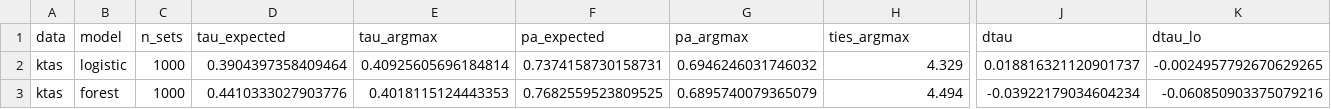
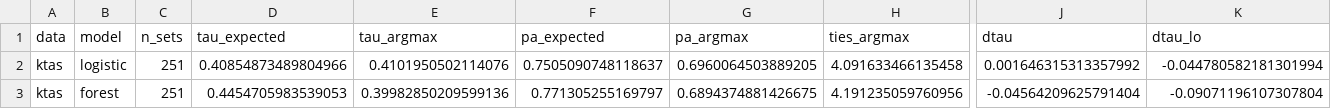
Before and after one commit to thenujaperera/ktas-question-formats, a CSV file: results_metric/argmax_vs_expected_ktas_summary.csv, drawn as a sheet; only a part is shown, gaps mark what is left out; the diff covers the shown part only; the diff names each change by its address in the sheet, - before the commit and + after, or states it on an @@ line.

```diff
--- a/results_metric/argmax_vs_expected_ktas_summary.csv
+++ b/results_metric/argmax_vs_expected_ktas_summary.csv
-C2:C3 (n_sets): 1000
+C2:C3 (n_sets): 251
-D2 (tau_expected): 0.3904397358409464
+D2 (tau_expected): 0.40854873489804966
-E2 (tau_argmax): 0.40925605696184814
+E2 (tau_argmax): 0.4101950502114076
-F2 (pa_expected): 0.7374158730158731
+F2 (pa_expected): 0.7505090748118637
-G2 (pa_argmax): 0.6946246031746032
+G2 (pa_argmax): 0.6960064503889205
-H2 (ties_argmax): 4.329
+H2 (ties_argmax): 4.091633466135458
-J2 (dtau): 0.018816321120901737
+J2 (dtau): 0.001646315313357992
-K2 (dtau_lo): -0.0024957792670629265
+K2 (dtau_lo): -0.044780582181301994
-D3 (tau_expected): 0.4410333027903776
+D3 (tau_expected): 0.4454705983539053
-E3 (tau_argmax): 0.4018115124443353
+E3 (tau_argmax): 0.39982850209599136
-F3 (pa_expected): 0.7682559523809525
+F3 (pa_expected): 0.771305255169797
-G3 (pa_argmax): 0.6895740079365079
+G3 (pa_argmax): 0.6894374881426675
-H3 (ties_argmax): 4.494
+H3 (ties_argmax): 4.191235059760956
-J3 (dtau): -0.03922179034604234
+J3 (dtau): -0.04564209625791404
-K3 (dtau_lo): -0.060850903375079216
+K3 (dtau_lo): -0.09071196107307804
```
Also changed, not shown: 10 edited cells elsewhere in this file, results_metric/argmax_vs_expected_red_summary.csv, results_metric/argmax_vs_expected_white_summary.csv, 2 other files.
